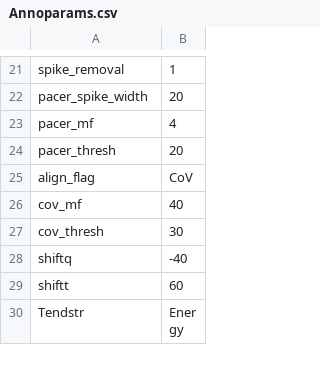
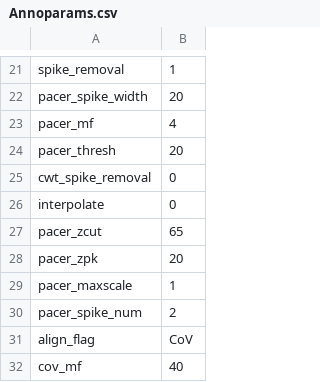
Before and after one commit to BIVectors/BRAVEHEART, a CSV file: Annoparams.csv, drawn as a sheet; only a part is shown, gaps mark what is left out; the shorter side is filled out with more unchanged rows.

Commit message:
v1.5.0
See Changelog for v1.5.0.  Added new method utilizing continuous wavelet transform (CWT) for pacemaker spike detection and removal.

```diff
--- a/Annoparams.csv
+++ b/Annoparams.csv
@@ -24,2 +24,8 @@ pacer_mf,4
 pacer_thresh,20
+cwt_spike_removal,0
+interpolate,0
+pacer_zcut,65
+pacer_zpk,20
+pacer_maxscale,1
+pacer_spike_num,2
 align_flag,CoV
```
Also changed, not shown: 18 other files.
